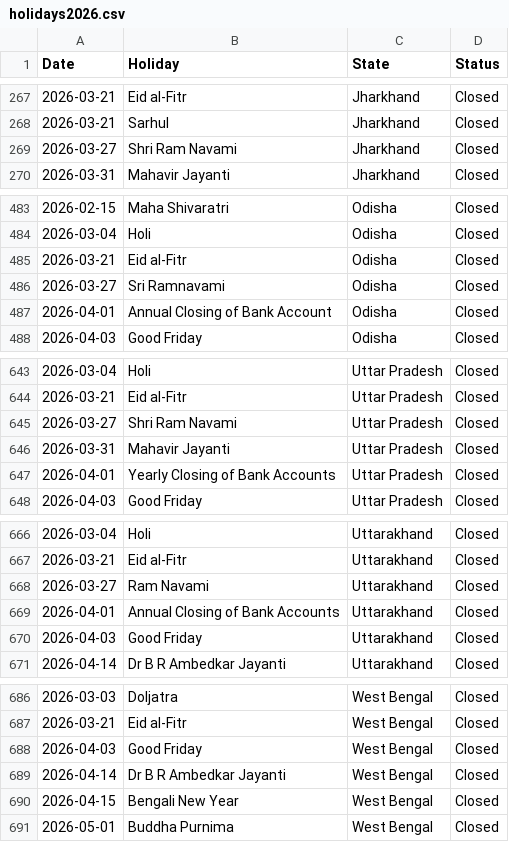
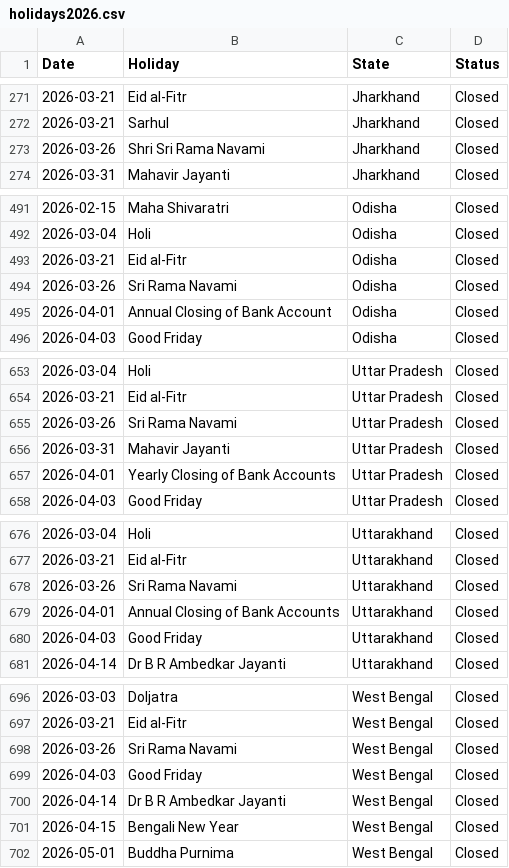
Before and after one commit to nakulpingale-ops/BankHolidayCalendar, a CSV file: public/holidays2026.csv, drawn as a sheet; only a part is shown, gaps mark what is left out; the diff covers the shown part only.

```diff
--- a/public/holidays2026.csv
+++ b/public/holidays2026.csv
@@ -268,3 +272,3 @@ Date,Holiday,State,Status
 2026-03-21,Sarhul,Jharkhand,Closed
-2026-03-27,Shri Ram Navami,Jharkhand,Closed
+2026-03-26,Shri Sri Rama Navami,Jharkhand,Closed
 2026-03-31,Mahavir Jayanti,Jharkhand,Closed
@@ -485,3 +493,3 @@ Date,Holiday,State,Status
 2026-03-21,Eid al-Fitr,Odisha,Closed
-2026-03-27,Sri Ramnavami,Odisha,Closed
+2026-03-26,Sri Rama Navami,Odisha,Closed
 2026-04-01,Annual Closing of Bank Account,Odisha,Closed
@@ -644,3 +654,3 @@ Date,Holiday,State,Status
 2026-03-21,Eid al-Fitr,Uttar Pradesh,Closed
-2026-03-27,Shri Ram Navami,Uttar Pradesh,Closed
+2026-03-26,Sri Rama Navami,Uttar Pradesh,Closed
 2026-03-31,Mahavir Jayanti,Uttar Pradesh,Closed
@@ -667,3 +677,3 @@ Date,Holiday,State,Status
 2026-03-21,Eid al-Fitr,Uttarakhand,Closed
-2026-03-27,Ram Navami,Uttarakhand,Closed
+2026-03-26,Sri Rama Navami,Uttarakhand,Closed
 2026-04-01,Annual Closing of Bank Accounts,Uttarakhand,Closed
@@ -687,2 +697,3 @@ Date,Holiday,State,Status
 2026-03-21,Eid al-Fitr,West Bengal,Closed
+2026-03-26,Sri Rama Navami,West Bengal,Closed
 2026-04-03,Good Friday,West Bengal,Closed
```
Also changed, not shown: 10 added rows and 4 edited cells elsewhere in this file.
